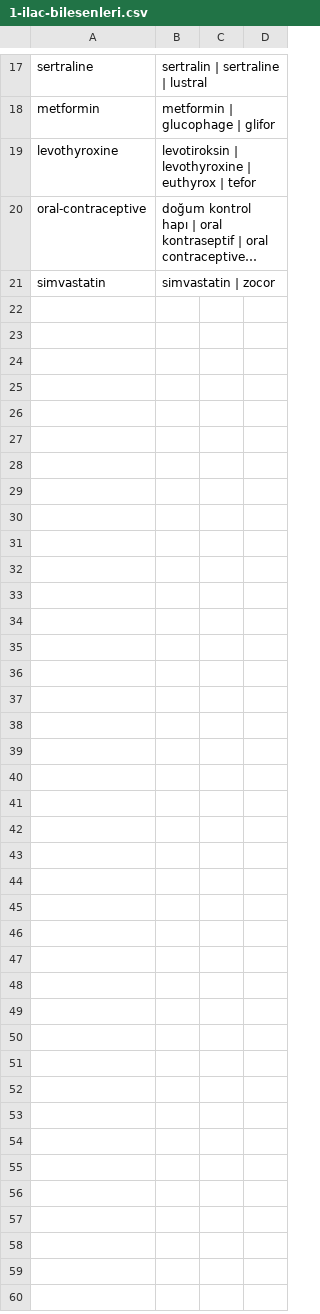
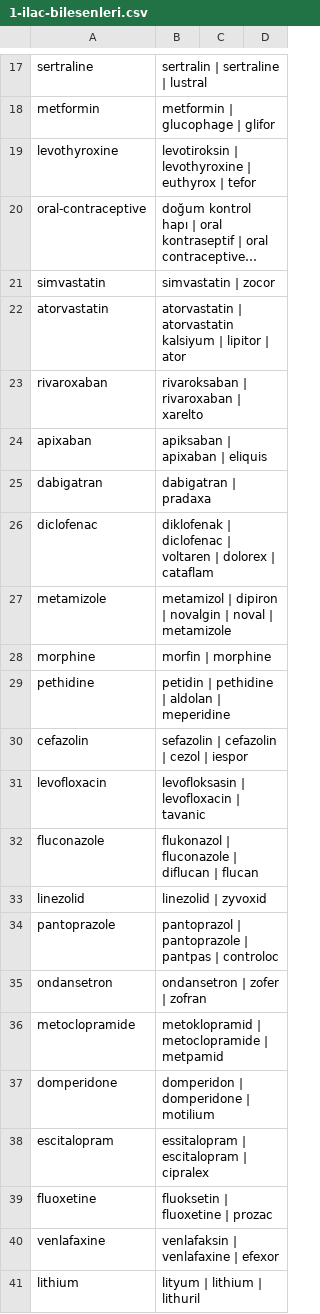
Before and after one commit to adilemreee/klinik-takip, a CSV file: docs/klinikten/1-ilac-bilesenleri.csv, drawn as a sheet; only a part is shown, gaps mark what is left out; long unchanged cells end in …; the diff covers the shown part only; the diff names each change by its address in the sheet, - before the commit and + after, or states it on an @@ line.

```diff
--- a/docs/klinikten/1-ilac-bilesenleri.csv
+++ b/docs/klinikten/1-ilac-bilesenleri.csv
+row 22: atorvastatin | atorvastatin | atorvastatin kalsiyum | lipitor | ator
+row 23: rivaroxaban | rivaroksaban | rivaroxaban | xarelto
+row 24: apixaban | apiksaban | apixaban | eliquis
+row 25: dabigatran | dabigatran | pradaxa
+row 26: diclofenac | diklofenak | diclofenac | voltaren | dolorex | cataflam
+row 27: metamizole | metamizol | dipiron | novalgin | noval | metamizole
+row 28: morphine | morfin | morphine
+row 29: pethidine | petidin | pethidine | aldolan | meperidine
+row 30: cefazolin | sefazolin | cefazolin | cezol | iespor
+row 31: levofloxacin | levofloksasin | levofloxacin | tavanic
+row 32: fluconazole | flukonazol | fluconazole | diflucan | flucan
+row 33: linezolid | linezolid | zyvoxid
+row 34: pantoprazole | pantoprazol | pantoprazole | pantpas | controloc
+row 35: ondansetron | ondansetron | zofer | zofran
+row 36: metoclopramide | metoklopramid | metoclopramide | metpamid
+row 37: domperidone | domperidon | domperidone | motilium
+row 38: escitalopram | essitalopram | escitalopram | cipralex
+row 39: fluoxetine | fluoksetin | fluoxetine | prozac
+row 40: venlafaxine | venlafaksin | venlafaxine | efexor
+row 41: lithium | lityum | lithium | lithuril
```
Also changed, not shown: 13 added rows elsewhere in this file, docs/klinikten/3-triyaj-kirmizi-bayraklar.csv, 4 other files.
